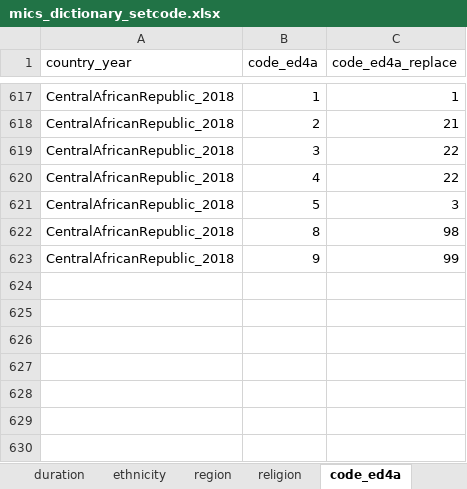
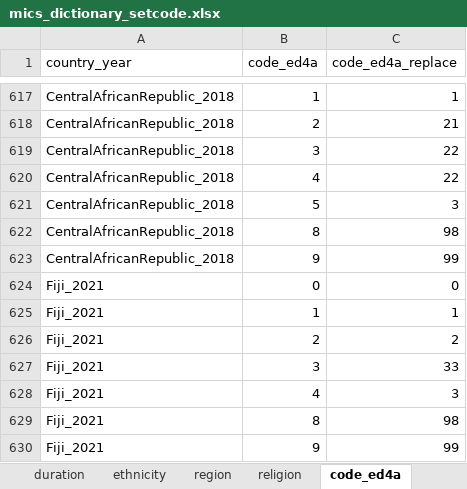
Before and after one commit to global-education-monitoring-report/wide2020, an Excel workbook: wide_pipeline/mics_dictionary_setcode.xlsx, sheet code_ed4a, drawn as a sheet; only a part is shown, gaps mark what is left out; values as stored, in another font and other column widths than the file's, no borders; the diff names each change by its address in the sheet, - before the commit and + after, or states it on an @@ line.

Commit message:
wide for DHS/MICS update

```diff
--- a/wide_pipeline/mics_dictionary_setcode.xlsx (sheet code_ed4a)
+++ b/wide_pipeline/mics_dictionary_setcode.xlsx (sheet code_ed4a)
+row 624: Fiji_2021 | 0 | 0
+row 625: Fiji_2021 | 1 | 1
+row 626: Fiji_2021 | 2 | 2
+row 627: Fiji_2021 | 3 | 33
+row 628: Fiji_2021 | 4 | 3
+row 629: Fiji_2021 | 8 | 98
+row 630: Fiji_2021 | 9 | 99
```
Also changed, not shown: sheet dictionary, 5 other files.
